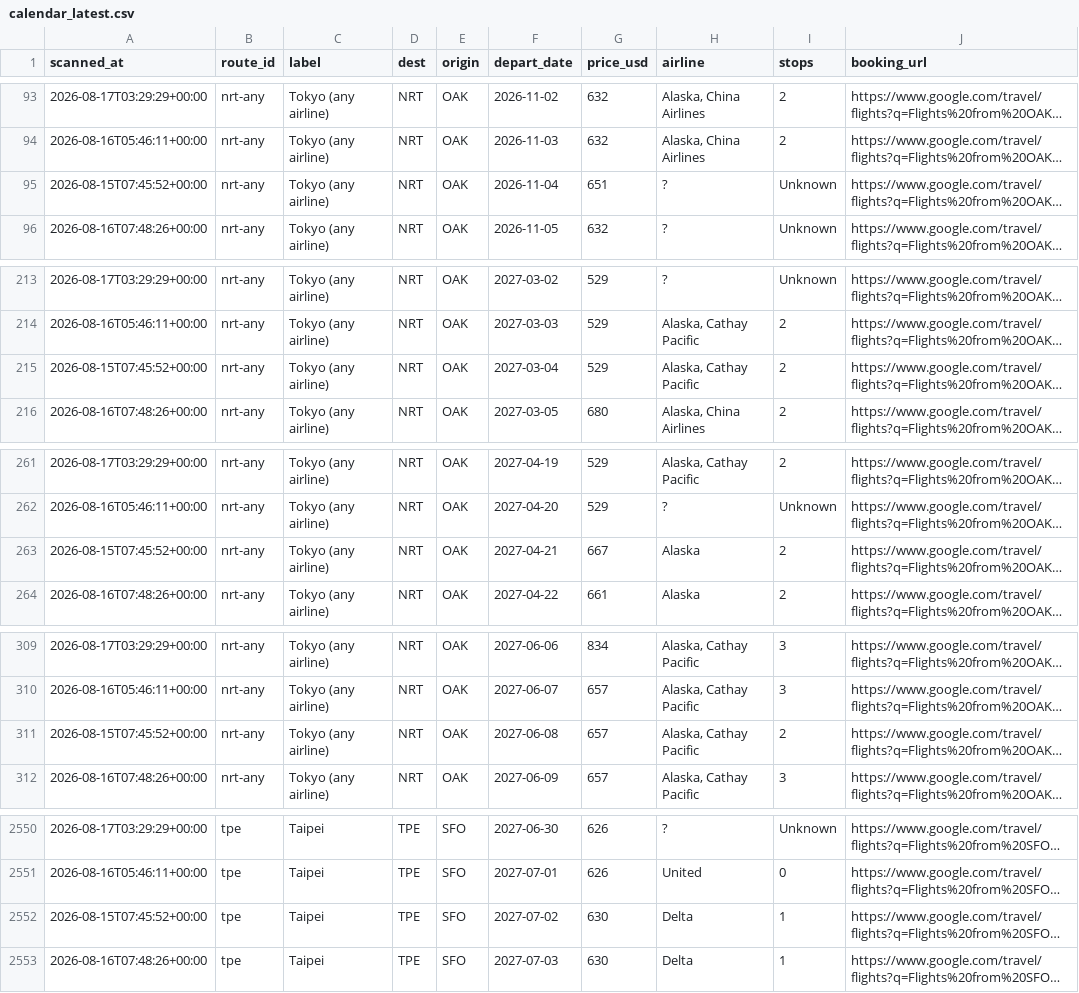
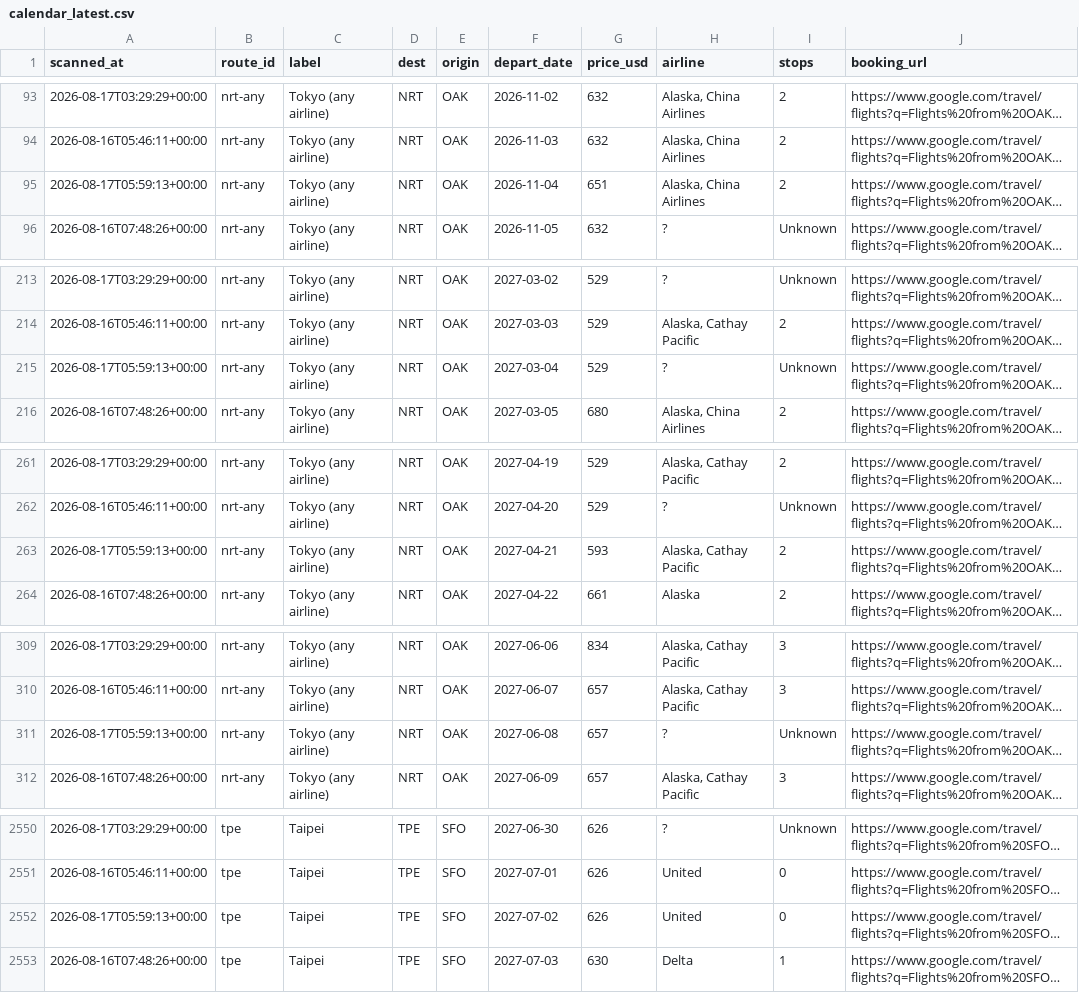
Before and after one commit to vanqd3216-dev/fare-tracker, a CSV file: calendar_latest.csv, drawn as a sheet; only a part is shown, gaps mark what is left out; long unchanged cells end in …; the diff covers the shown part only; the diff names each change by its address in the sheet, - before the commit and + after, or states it on an @@ line.

```diff
--- a/calendar_latest.csv
+++ b/calendar_latest.csv
-A95 (scanned_at): 2026-08-15T07:45:52+00:00
+A95 (scanned_at): 2026-08-17T05:59:13+00:00
-H95 (airline): ?
+H95 (airline): Alaska, China Airlines
-I95 (stops): Unknown
+I95 (stops): 2
-A215 (scanned_at): 2026-08-15T07:45:52+00:00
+A215 (scanned_at): 2026-08-17T05:59:13+00:00
-H215 (airline): Alaska, Cathay Pacific
+H215 (airline): ?
-I215 (stops): 2
+I215 (stops): Unknown
-A263 (scanned_at): 2026-08-15T07:45:52+00:00
+A263 (scanned_at): 2026-08-17T05:59:13+00:00
-G263 (price_usd): 667
+G263 (price_usd): 593
-H263 (airline): Alaska
+H263 (airline): Alaska, Cathay Pacific
-A311 (scanned_at): 2026-08-15T07:45:52+00:00
+A311 (scanned_at): 2026-08-17T05:59:13+00:00
-H311 (airline): Alaska, Cathay Pacific
+H311 (airline): ?
-I311 (stops): 2
+I311 (stops): Unknown
-A2552 (scanned_at): 2026-08-15T07:45:52+00:00
+A2552 (scanned_at): 2026-08-17T05:59:13+00:00
-G2552 (price_usd): 630
+G2552 (price_usd): 626
-H2552 (airline): Delta
+H2552 (airline): United
-I2552 (stops): 1
+I2552 (stops): 0
```
Also changed, not shown: 174 edited cells elsewhere in this file.
